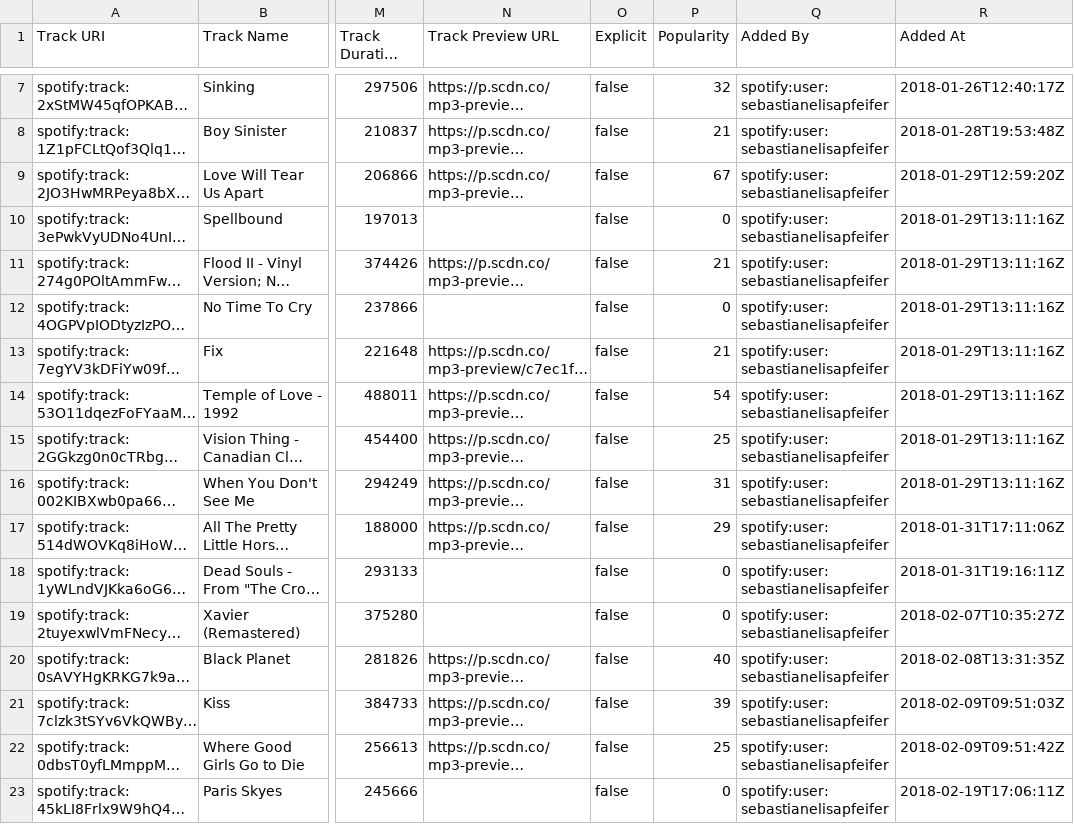
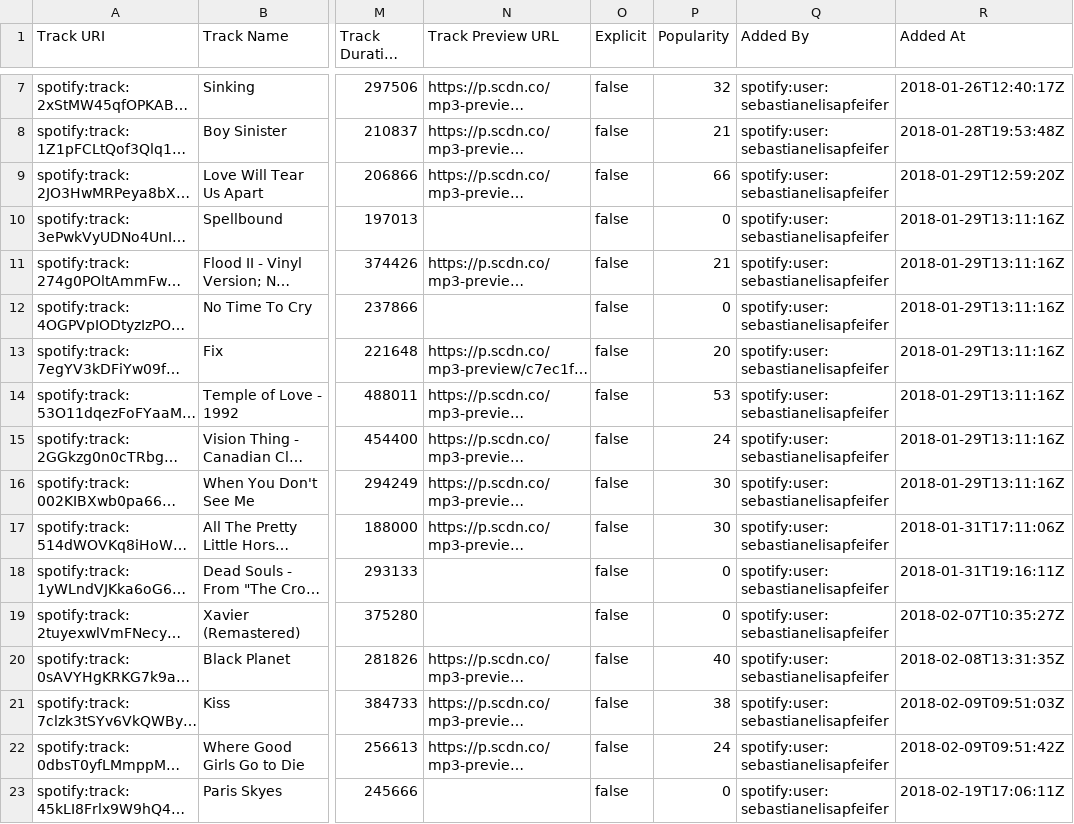
Before and after one commit to deadda7a/playlists, a CSV file: dunkel.csv, drawn as a sheet; only a part is shown, gaps mark what is left out; long unchanged cells end in …; the diff covers the shown part only; the diff names each change by its address in the sheet, - before the commit and + after, or states it on an @@ line.

```diff
--- a/dunkel.csv
+++ b/dunkel.csv
-P9 (Popularity): 67
+P9 (Popularity): 66
-P13 (Popularity): 21
+P13 (Popularity): 20
-P14 (Popularity): 54
+P14 (Popularity): 53
-P15 (Popularity): 25
+P15 (Popularity): 24
-P16 (Popularity): 31
+P16 (Popularity): 30
-P17 (Popularity): 29
+P17 (Popularity): 30
-P21 (Popularity): 39
+P21 (Popularity): 38
-P22 (Popularity): 25
+P22 (Popularity): 24
```
Also changed, not shown: 1 added row and 53 edited cells elsewhere in this file, gemischte_playlist.csv, nostalgia.csv, 14 other files.
